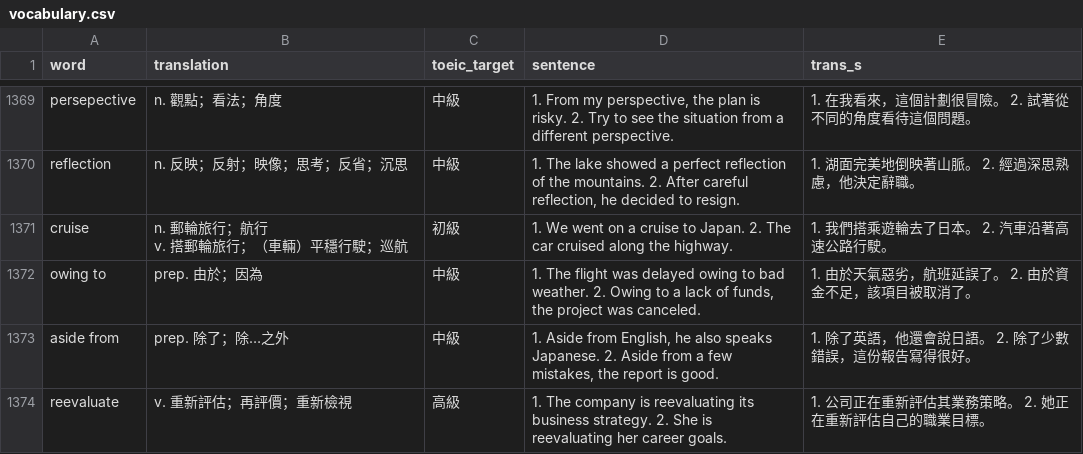
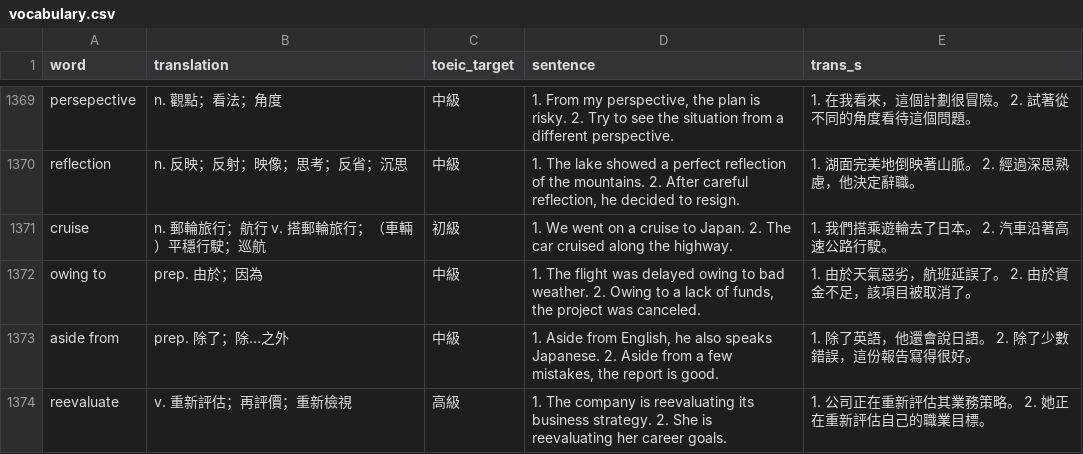
Before and after one commit to cwei99/toeic_render, a CSV file: vocabulary.csv, drawn as a sheet; only a part is shown, gaps mark what is left out; the diff covers the shown part only.

```diff
--- a/vocabulary.csv
+++ b/vocabulary.csv
@@ -1377,4 +1370,3 @@ persepective,n. 觀點；看法；角度,中級,"1. From my perspective, the pla
 reflection,n. 反映；反射；映像；思考；反省；沉思,中級,"1. The lake showed a perfect reflection of the mountains. 2. After careful reflection, he decided to resign.",1. 湖面完美地倒映著山脈。 2. 經過深思熟慮，他決定辭職。
-cruise,"n. 郵輪旅行；航行
-v. 搭郵輪旅行；（車輛）平穩行駛；巡航",初級,1. We went on a cruise to Japan. 2. The car cruised along the highway.,1. 我們搭乘遊輪去了日本。 2. 汽車沿著高速公路行駛。
+cruise,n. 郵輪旅行；航行 v. 搭郵輪旅行；（車輛）平穩行駛；巡航,初級,1. We went on a cruise to Japan. 2. The car cruised along the highway.,1. 我們搭乘遊輪去了日本。 2. 汽車沿著高速公路行駛。
 owing to ,prep. 由於；因為,中級,"1. The flight was delayed owing to bad weather. 2. Owing to a lack of funds, the project was canceled.",1. 由於天氣惡劣，航班延誤了。 2. 由於資金不足，該項目被取消了。
```
Also changed, not shown: 9 edited cells elsewhere in this file.
